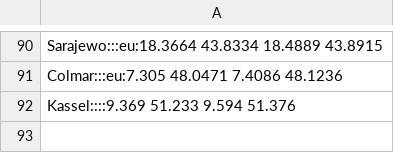
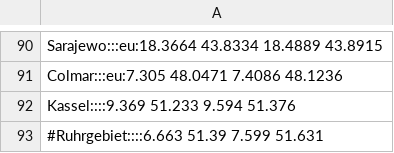
Before and after one commit to wosch/bbbike-macos, a CSV file: misc/cities.csv, drawn as a sheet; only a part is shown, gaps mark what is left out; the diff names each change by its address in the sheet, - before the commit and + after, or states it on an @@ line.

Commit message:
add Ruhrgebiet (commented out)

```diff
--- a/misc/cities.csv
+++ b/misc/cities.csv
+row 93: #Ruhrgebiet::::6.663 51.39 7.599 51.631
```
